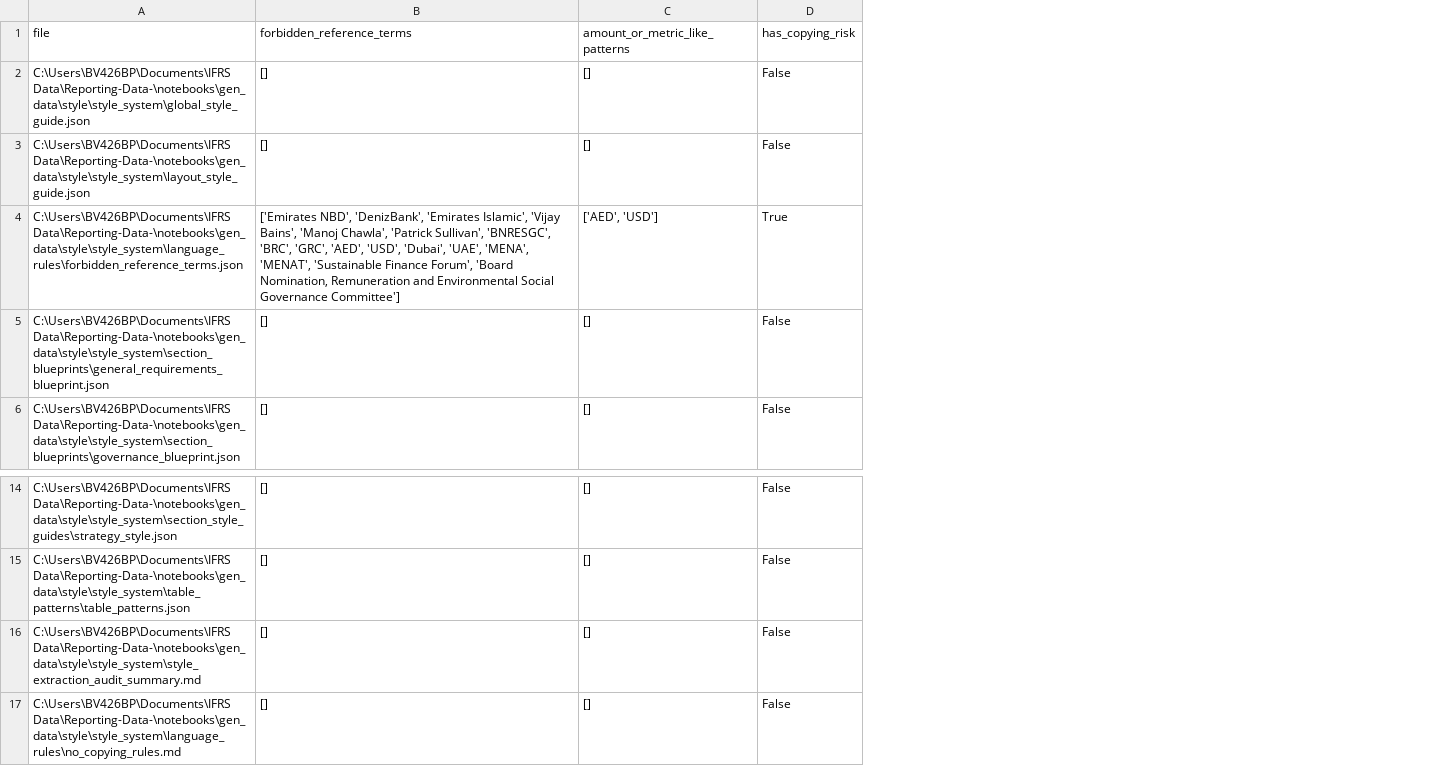
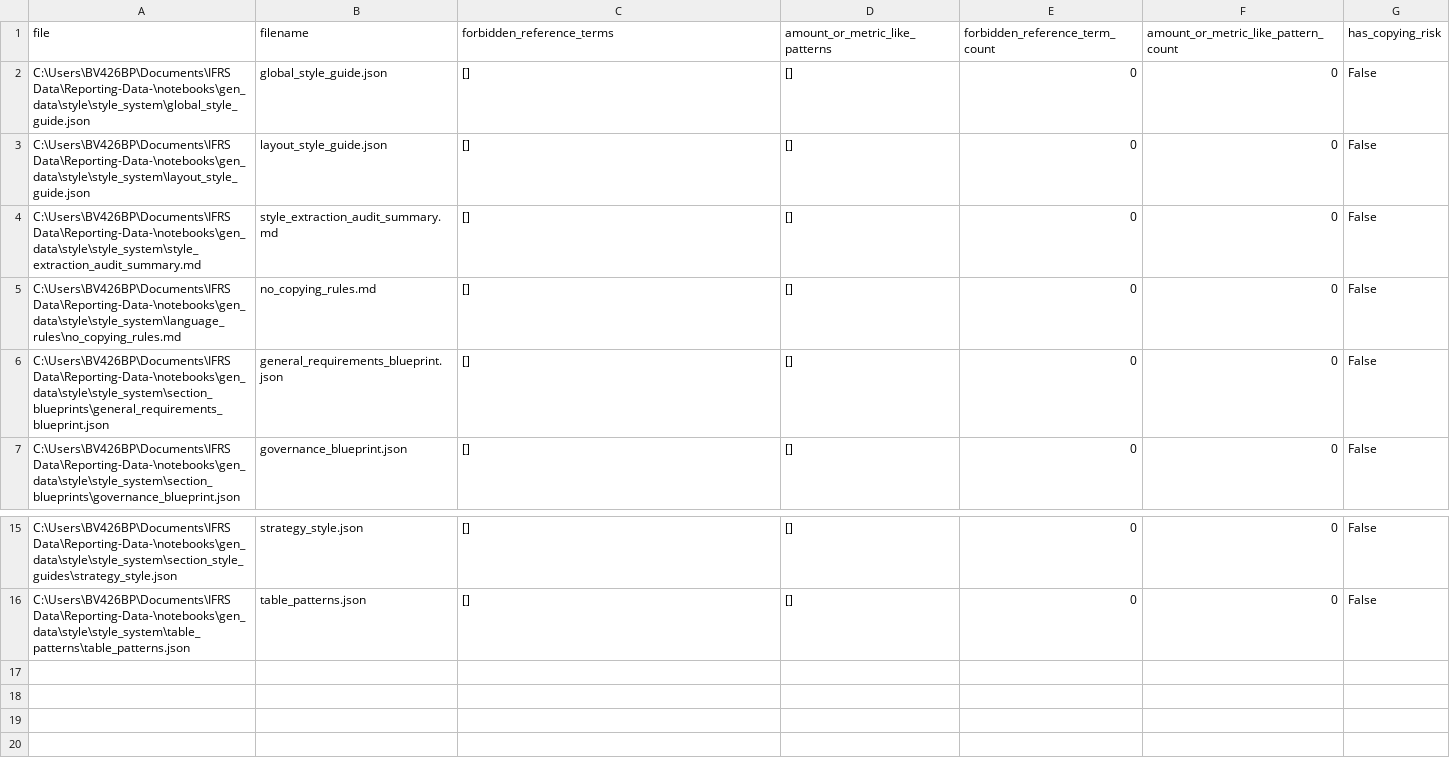
Before and after one commit to siwarbouali25/Reporting-Data-, a CSV file: notebooks/gen_data/style/style_system/style_artifact_validation.csv, drawn as a sheet; only a part is shown, gaps mark what is left out; removed rows and columns are numbered as before the commit, all else as after; the diff names each change by its address in the sheet, - before the commit and + after, or states it on an @@ line.

```diff
--- a/notebooks/gen_data/style/style_system/style_artifact_validation.csv
+++ b/notebooks/gen_data/style/style_system/style_artifact_validation.csv
+column B (filename), rows 2-3: global_style_guide.json | layout_style_guide.json; rows 6-7: general_requirements_blueprint.json | governance_blueprint.json; rows 15-16: strategy_style.json | table_patterns.json
+column E (forbidden_reference_term_count), rows 2-3: 0 | 0; rows 6-7: 0 | 0; rows 15-16: 0 | 0
+column F, rows 1-3: amount_or_metric_like_pattern_count | 0 | 0; rows 6-7: 0 | 0; rows 15-16: 0 | 0
-row 4: C:\Users\BV426BP\Documents\IFRS Data\Reporting-Data-\notebooks\gen_data\style\style_system\language_rules\forbidden_reference_terms.json | ['Emirates NBD', 'DenizBank', 'Emirates Islamic', 'Vijay Bains', 'Manoj Chawla', 'Patrick Sullivan', 'BNRESGC', 'BRC', 'GRC', 'AED', 'USD', 'Dubai', 'UAE', 'MENA', 'MENAT', 'Sustainable Finance Forum', 'Board Nomination, Remuneration and Environmental Social Governance Committee'] | ['AED', 'USD'] | True
@@ row 16 moved to row 4: C:\Users\BV426BP\Documents\IFRS Data\Rep… @@
@@ row 17 moved to row 5: C:\Users\BV426BP\Documents\IFRS Data\Rep… @@
```
Also changed, not shown: notebooks/gen_data/style/style_system/style_artifacts_index.csv, 3 other files.
